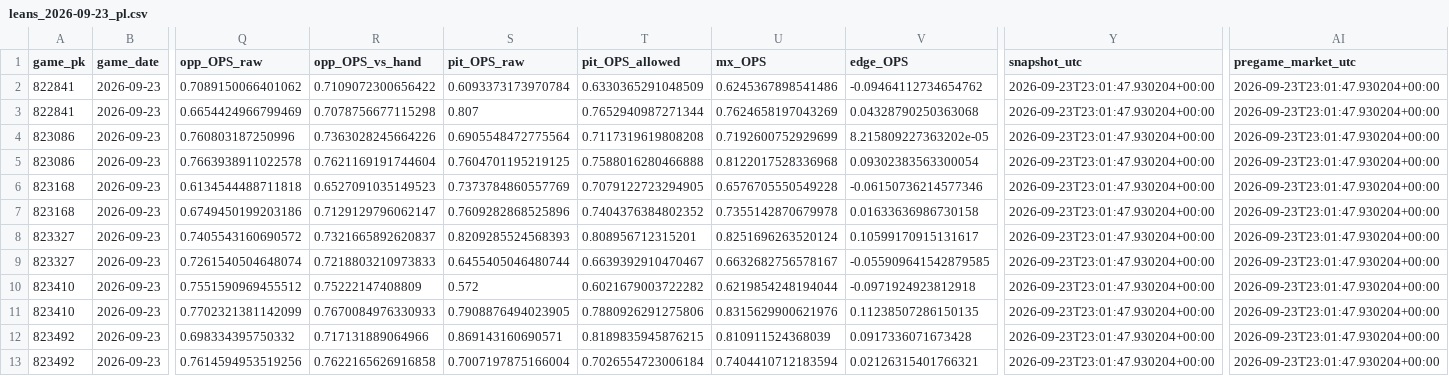
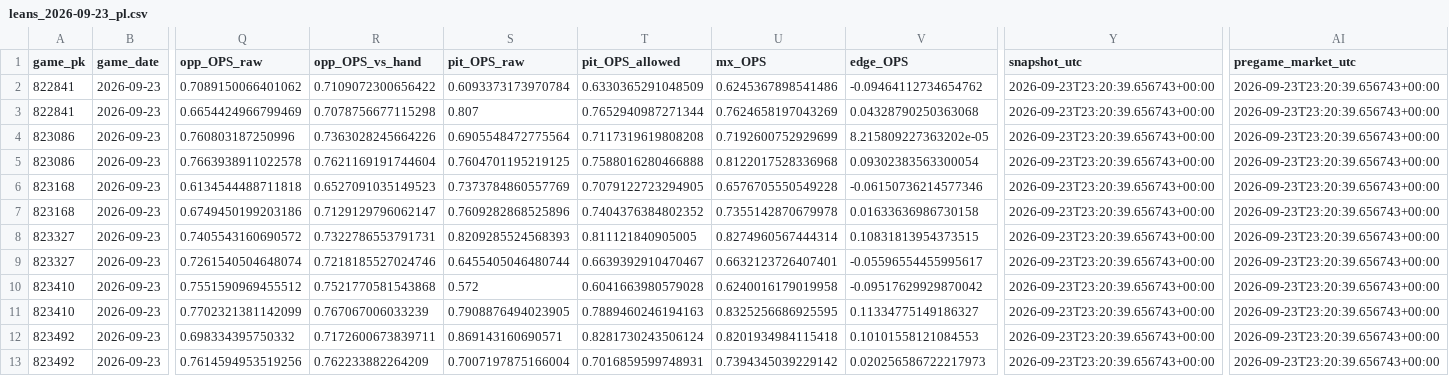
Before and after one commit to Dave356w/Dave356w, a CSV file: data/leans_2026-09-23_pl.csv, drawn as a sheet; only a part is shown, gaps mark what is left out; the diff covers the shown part only; the diff names each change by its address in the sheet, - before the commit and + after, or states it on an @@ line.

```diff
--- a/data/leans_2026-09-23_pl.csv
+++ b/data/leans_2026-09-23_pl.csv
-Y2:Y13 (snapshot_utc): 2026-09-23T23:01:47.930204+00:00
+Y2:Y13 (snapshot_utc): 2026-09-23T23:20:39.656743+00:00
-AI2:AI13 (pregame_market_utc): 2026-09-23T23:01:47.930204+00:00
+AI2:AI13 (pregame_market_utc): 2026-09-23T23:20:39.656743+00:00
-R8 (opp_OPS_vs_hand): 0.7321665892620837
+R8 (opp_OPS_vs_hand): 0.7322786553791731
-T8 (pit_OPS_allowed): 0.808956712315201
+T8 (pit_OPS_allowed): 0.811121840905005
-U8 (mx_OPS): 0.8251696263520124
+U8 (mx_OPS): 0.8274960567444314
-V8 (edge_OPS): 0.10599170915131617
+V8 (edge_OPS): 0.10831813954373515
-R9 (opp_OPS_vs_hand): 0.7218803210973833
+R9 (opp_OPS_vs_hand): 0.7218185527024746
-U9 (mx_OPS): 0.6632682756578167
+U9 (mx_OPS): 0.6632123726407401
-V9 (edge_OPS): -0.055909641542879585
+V9 (edge_OPS): -0.05596554455995617
-R10 (opp_OPS_vs_hand): 0.75222147408809
+R10 (opp_OPS_vs_hand): 0.7521770581543868
-T10 (pit_OPS_allowed): 0.6021679003722282
+T10 (pit_OPS_allowed): 0.6041663980579028
-U10 (mx_OPS): 0.6219854248194044
+U10 (mx_OPS): 0.6240016179019958
-V10 (edge_OPS): -0.0971924923812918
+V10 (edge_OPS): -0.09517629929870042
-R11 (opp_OPS_vs_hand): 0.7670084976330933
+R11 (opp_OPS_vs_hand): 0.767067006033239
-T11 (pit_OPS_allowed): 0.7880926291275806
+T11 (pit_OPS_allowed): 0.7889460246194163
-U11 (mx_OPS): 0.8315629900621976
+U11 (mx_OPS): 0.8325256686925595
-V11 (edge_OPS): 0.11238507286150135
+V11 (edge_OPS): 0.11334775149186327
-R12 (opp_OPS_vs_hand): 0.717131889064966
+R12 (opp_OPS_vs_hand): 0.7172600673839711
-T12 (pit_OPS_allowed): 0.8189835945876215
+T12 (pit_OPS_allowed): 0.8281730243506124
-U12 (mx_OPS): 0.810911524368039
+U12 (mx_OPS): 0.8201934984115418
-V12 (edge_OPS): 0.0917336071673428
+V12 (edge_OPS): 0.10101558121084553
-R13 (opp_OPS_vs_hand): 0.7622165626916858
+R13 (opp_OPS_vs_hand): 0.762233882264209
-T13 (pit_OPS_allowed): 0.7026554723006184
+T13 (pit_OPS_allowed): 0.7016859599748931
-U13 (mx_OPS): 0.7404410712183594
+U13 (mx_OPS): 0.7394345039229142
-V13 (edge_OPS): 0.02126315401766321
+V13 (edge_OPS): 0.020256586722217973
```
Also changed, not shown: 78 edited cells elsewhere in this file, data/hitters_2026-09-23_xw.csv, data/leans_2026-09-23_xw.csv, 1 other file.
